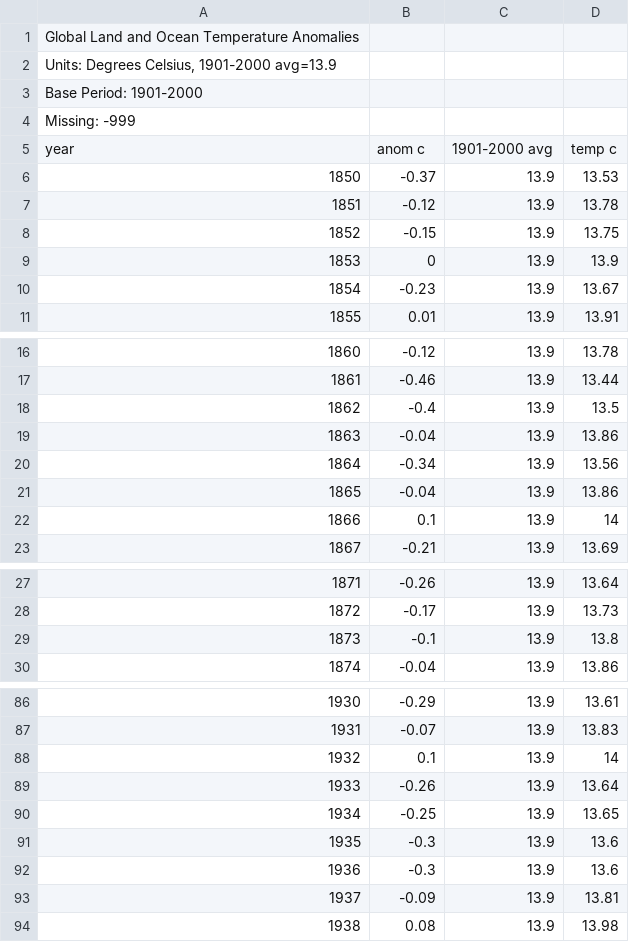
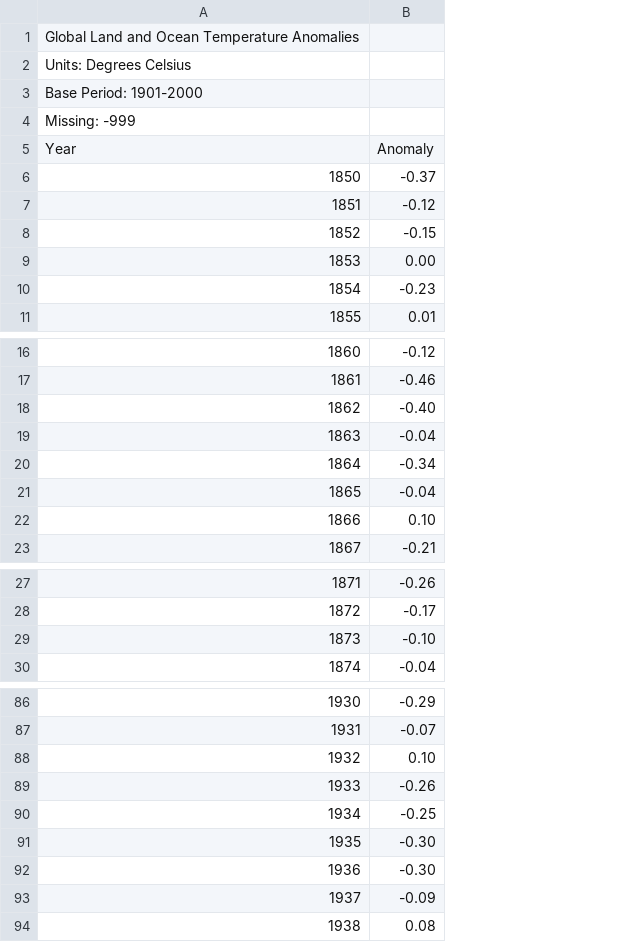
Before and after one commit to nurbujang/2progdaw23, a CSV file: data/at/tempglobalanomnoaa1850-2022.csv, drawn as a sheet; only a part is shown, gaps mark what is left out; removed rows and columns are numbered as before the commit, all else as after; the diff covers the shown part only; the diff names each change by its address in the sheet, - before the commit and + after, or states it on an @@ line.

Commit message:
co2 temp

```diff
--- a/data/at/tempglobalanomnoaa1850-2022.csv
+++ b/data/at/tempglobalanomnoaa1850-2022.csv
-column C, rows 6-11: all 13.9; rows 16-23: all 13.9; rows 27-30: all 13.9; rows 86-94: all 13.9
-column D, rows 6-11: 13.53 | 13.78 | 13.75 | 13.9 | 13.67 | 13.91; rows 16-23: 13.78 | 13.44 | 13.5 | 13.86 | 13.56 | 13.86 | 14 | 13.69; rows 27-30: 13.64 | 13.73 | 13.8 | 13.86; rows 86-94: 13.61 | 13.83 | 14 | 13.64 | 13.65 | 13.6 | 13.6 | 13.81 | 13.98
-A2: Units: Degrees Celsius, 1901-2000 avg=13.9
+A2: Units: Degrees Celsius
-row 5: year | anom c | 1901-2000 avg | temp c
+row 5: Year | Anomaly
-B9: 0
+B9: 0.00
-B18: -0.4
+B18: -0.40
-B22: 0.1
+B22: 0.10
-B29: -0.1
+B29: -0.10
-B88: 0.1
+B88: 0.10
-B91:B92: -0.3
+B91:B92: -0.30
```
Also changed, not shown: 12 edited cells elsewhere in this file, data/co2/coipcc800kyr-2001.csv, data/co2/coluthi.csv, 4 other files.
